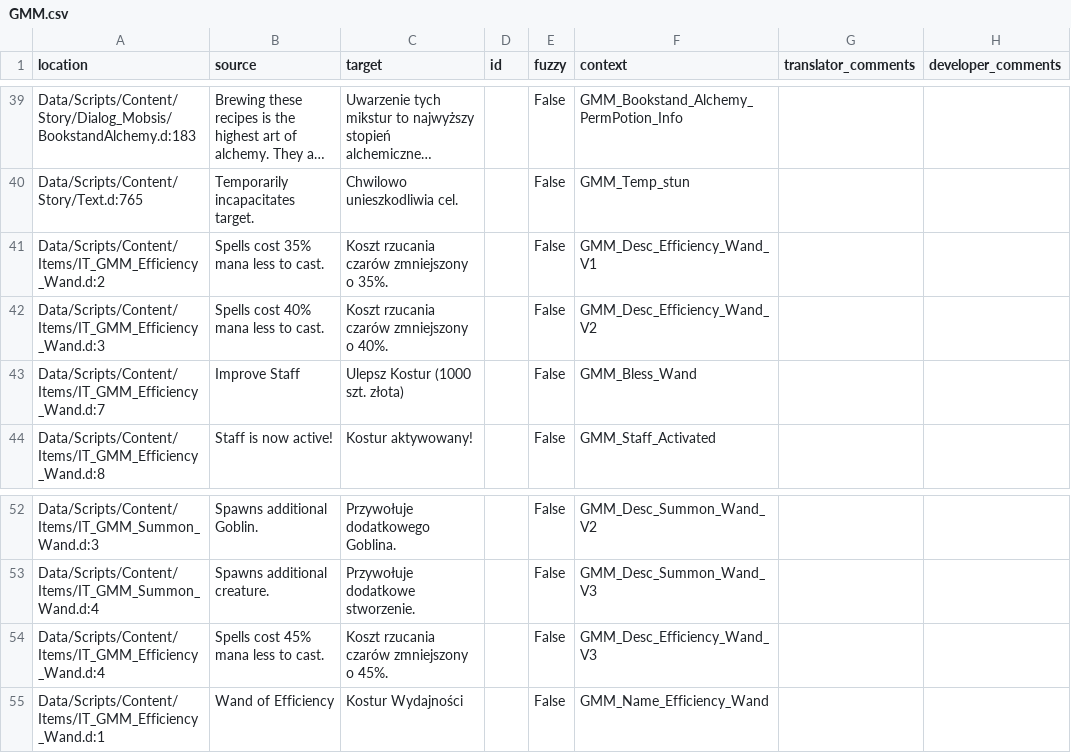
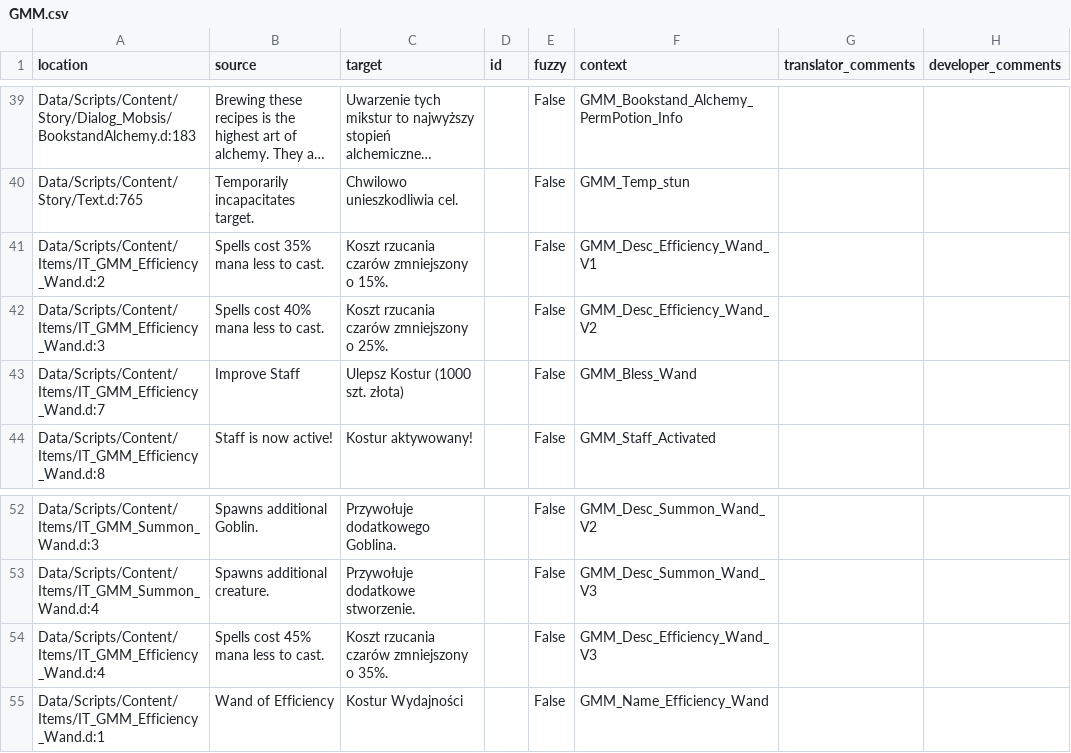
Before and after one commit to GaroK/Generous-Magic-Mod_, a CSV file: .translations/pl/GMM.csv, drawn as a sheet; only a part is shown, gaps mark what is left out; long unchanged cells end in ….

Commit message:
Translated using Weblate (Polish)
Currently translated at 98.5% (68 of 69 strings)

Translation: Generous magic mod/Main module
Translate-URL: http://weblate.cokoliv.eu/projects/generous-magic-mod/main-module/pl/

```diff
--- a/.translations/pl/GMM.csv
+++ b/.translations/pl/GMM.csv
@@ -40,4 +40,4 @@
 "Data/Scripts/Content/Story/Text.d:765","Temporarily incapacitates target.","Chwilowo unieszkodliwia cel.","","False","GMM_Temp_stun","",""
-"Data/Scripts/Content/Items/IT_GMM_Efficiency_Wand.d:2","Spells cost 35% mana less to cast.","Koszt rzucania czarów zmniejszony o 35%.","","False","GMM_Desc_Efficiency_Wand_V1","",""
-"Data/Scripts/Content/Items/IT_GMM_Efficiency_Wand.d:3","Spells cost 40% mana less to cast.","Koszt rzucania czarów zmniejszony o 40%.","","False","GMM_Desc_Efficiency_Wand_V2","",""
+"Data/Scripts/Content/Items/IT_GMM_Efficiency_Wand.d:2","Spells cost 35% mana less to cast.","Koszt rzucania czarów zmniejszony o 15%.","","False","GMM_Desc_Efficiency_Wand_V1","",""
+"Data/Scripts/Content/Items/IT_GMM_Efficiency_Wand.d:3","Spells cost 40% mana less to cast.","Koszt rzucania czarów zmniejszony o 25%.","","False","GMM_Desc_Efficiency_Wand_V2","",""
 "Data/Scripts/Content/Items/IT_GMM_Efficiency_Wand.d:7","Improve Staff","Ulepsz Kostur (1000 szt. złota)","","False","GMM_Bless_Wand","",""
@@ -53,3 +53,3 @@
 "Data/Scripts/Content/Items/IT_GMM_Summon_Wand.d:4","Spawns additional creature.","Przywołuje dodatkowe stworzenie.","","False","GMM_Desc_Summon_Wand_V3","",""
-"Data/Scripts/Content/Items/IT_GMM_Efficiency_Wand.d:4","Spells cost 45% mana less to cast.","Koszt rzucania czarów zmniejszony o 45%.","","False","GMM_Desc_Efficiency_Wand_V3","",""
+"Data/Scripts/Content/Items/IT_GMM_Efficiency_Wand.d:4","Spells cost 45% mana less to cast.","Koszt rzucania czarów zmniejszony o 35%.","","False","GMM_Desc_Efficiency_Wand_V3","",""
 "Data/Scripts/Content/Items/IT_GMM_Efficiency_Wand.d:1","Wand of Efficiency","Kostur Wydajności","","False","GMM_Name_Efficiency_Wand","",""
```
